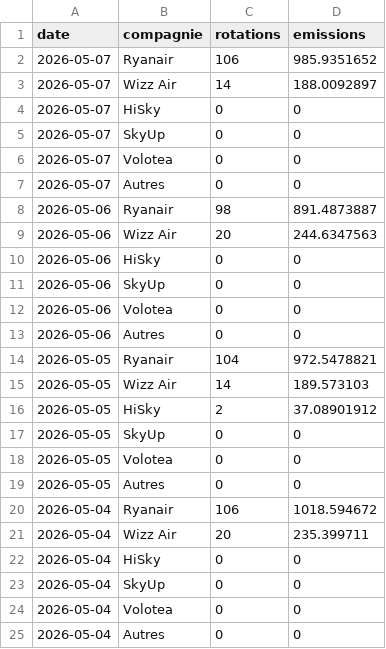
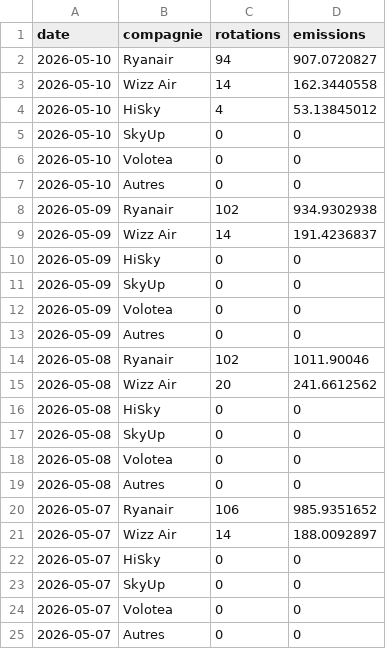
Before and after one commit to emissionscarbonebva-maker/bva-ges, a CSV file: data/EXPORT_daily_airlines.csv, drawn as a sheet; only a part is shown; the shorter side is filled out with more unchanged rows.

```diff
--- a/data/EXPORT_daily_airlines.csv
+++ b/data/EXPORT_daily_airlines.csv
@@ -1,2 +1,20 @@
 date,compagnie,rotations,emissions
+2026-05-10,Ryanair,94,907.0720827
+2026-05-10,Wizz Air,14,162.3440558
+2026-05-10,HiSky,4,53.13845012
+2026-05-10,SkyUp,0,0
+2026-05-10,Volotea,0,0
+2026-05-10,Autres,0,0
+2026-05-09,Ryanair,102,934.9302938
+2026-05-09,Wizz Air,14,191.4236837
+2026-05-09,HiSky,0,0
+2026-05-09,SkyUp,0,0
+2026-05-09,Volotea,0,0
+2026-05-09,Autres,0,0
+2026-05-08,Ryanair,102,1011.90046
+2026-05-08,Wizz Air,20,241.6612562
+2026-05-08,HiSky,0,0
+2026-05-08,SkyUp,0,0
+2026-05-08,Volotea,0,0
+2026-05-08,Autres,0,0
 2026-05-07,Ryanair,106,985.9351652
```
Also changed, not shown: data/EXPORT_cumul_scopes.csv, data/EXPORT_daily_scopes.csv, 3 other files.
